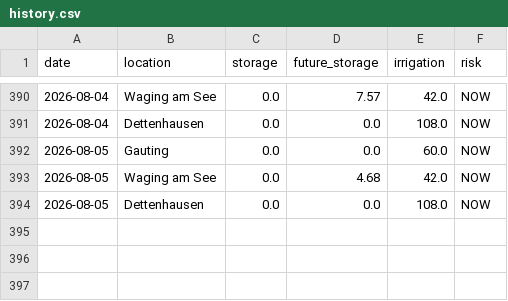
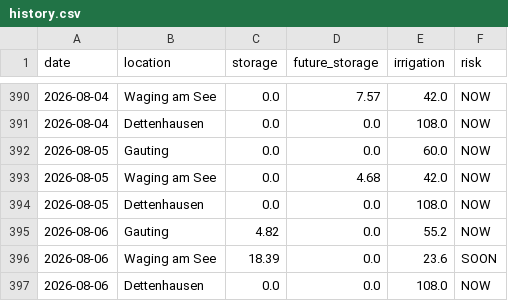
Before and after one commit to molitor76-creator/tree-drought-monitor, a CSV file: data/history.csv, drawn as a sheet; only a part is shown, gaps mark what is left out.

Commit message:
Automated update

```diff
--- a/data/history.csv
+++ b/data/history.csv
@@ -394 +394,4 @@ date,location,storage,future_storage,irrigation,risk
 2026-08-05,Dettenhausen,0.0,0.0,108.0,NOW
+2026-08-06,Gauting,4.82,0.0,55.2,NOW
+2026-08-06,Waging am See,18.39,0.0,23.6,SOON
+2026-08-06,Dettenhausen,0.0,0.0,108.0,NOW
```
